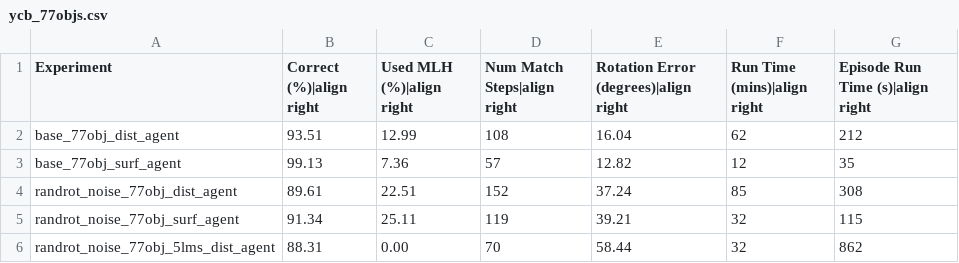
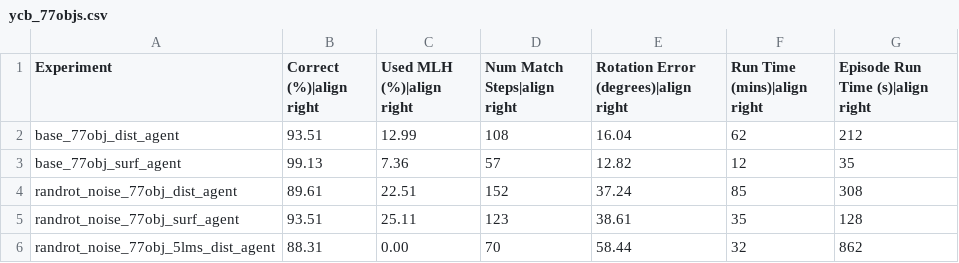
Before and after one commit to thousandbrainsproject/tbp.monty, a CSV file: benchmarks/results/ycb_77objs.csv, drawn as a sheet.

Commit message:
docs: benchmark updates

```diff
--- a/benchmarks/results/ycb_77objs.csv
+++ b/benchmarks/results/ycb_77objs.csv
@@ -4,3 +4,3 @@ base_77obj_surf_agent,99.13,7.36,57,12.82,12,35
 randrot_noise_77obj_dist_agent,89.61,22.51,152,37.24,85,308
-randrot_noise_77obj_surf_agent,91.34,25.11,119,39.21,32,115
+randrot_noise_77obj_surf_agent,93.51,25.11,123,38.61,35,128
 randrot_noise_77obj_5lms_dist_agent,88.31,0.00,70,58.44,32,862
```
Also changed, not shown: benchmarks/results/ycb_unsupervised_inference.csv, 1 other file.
